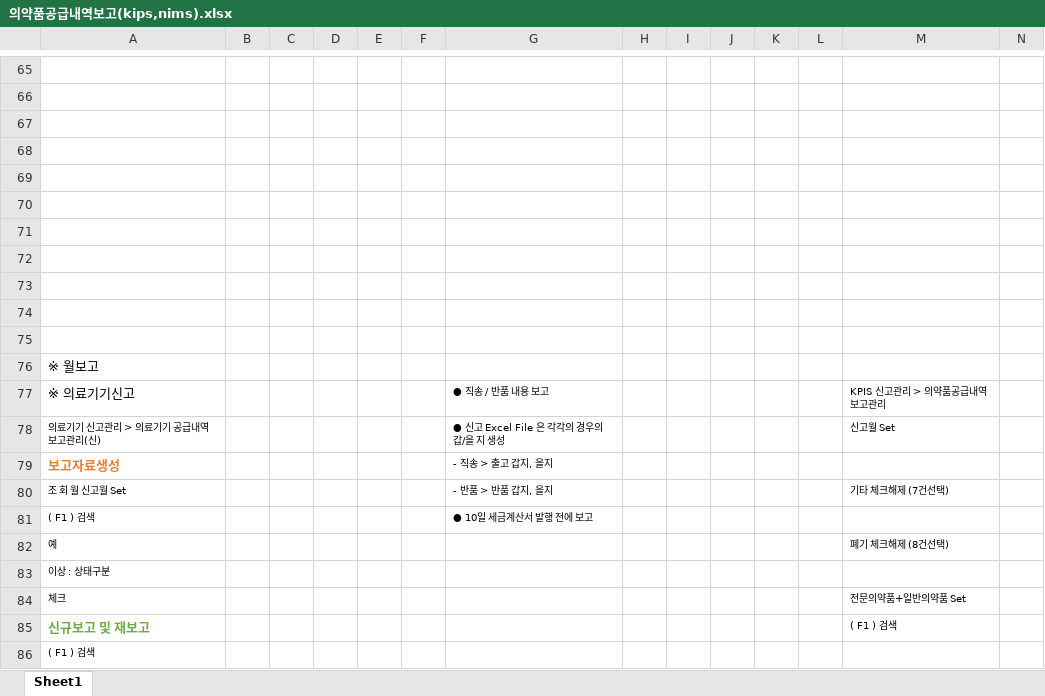
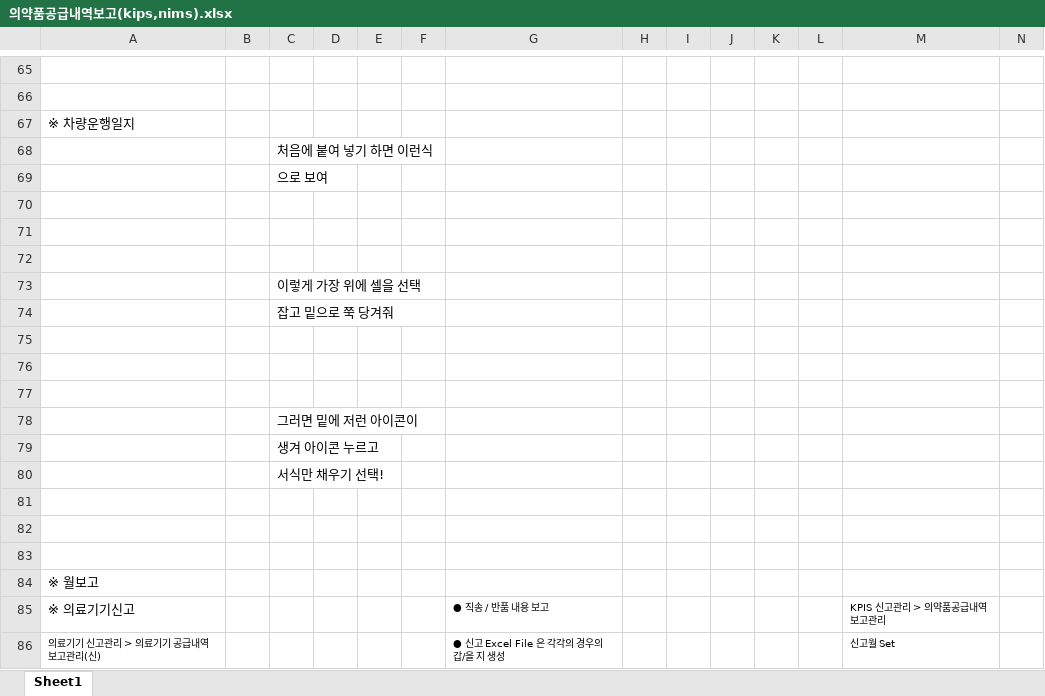
Before and after one commit to GitHubb-JC/TIL, an Excel workbook: anjou/의약품공급내역보고(kips,nims).xlsx, sheet Sheet1, drawn as a sheet; only a part is shown, gaps mark what is left out; the shorter side is filled out with more unchanged rows; values as stored, in another font and other column widths than the file's, no borders; charts and pictures not drawn; rows hold the shown columns only; the diff covers the shown part only; the diff names each change by its address in the sheet, - before the commit and + after, or states it on an @@ line.

```diff
--- a/anjou/의약품공급내역보고(kips,nims).xlsx (sheet Sheet1)
+++ b/anjou/의약품공급내역보고(kips,nims).xlsx (sheet Sheet1)
+row 67: ※ 차량운행일지
+row 68:  |  | 처음에 붙여 넣기 하면 이런식
+row 69:  |  | 으로 보여
+row 73:  |  | 이렇게 가장 위에 셀을 선택
+row 74:  |  | 잡고 밑으로 쭉 당겨줘
+row 78:  |  | 그러면 밑에 저런 아이콘이
+row 79:  |  | 생겨 아이콘 누르고
+row 80:  |  | 서식만 채우기 선택!
```
Also changed, not shown: 1 added row, 13 removed rows and 16 edited cells elsewhere in this sheet, charts or pictures.
